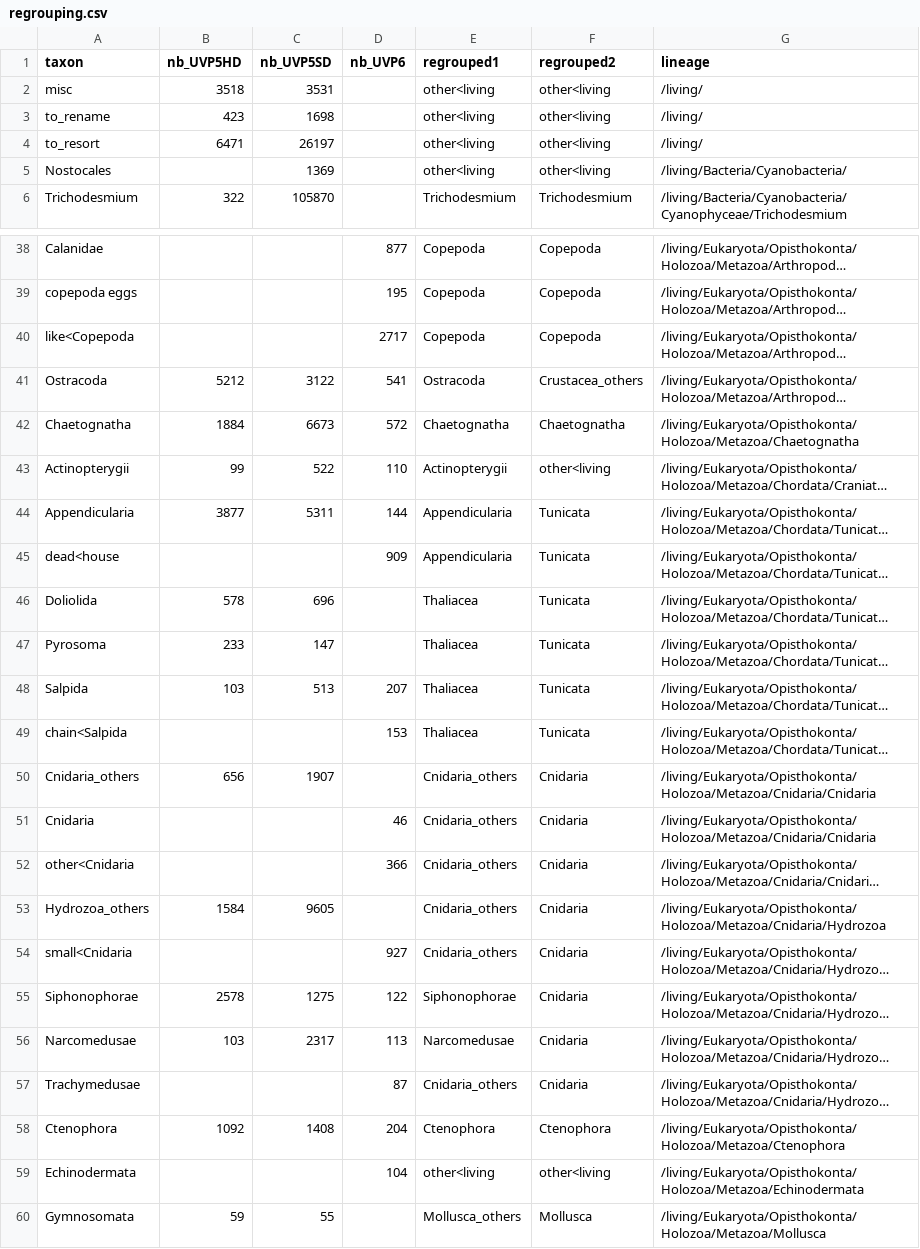
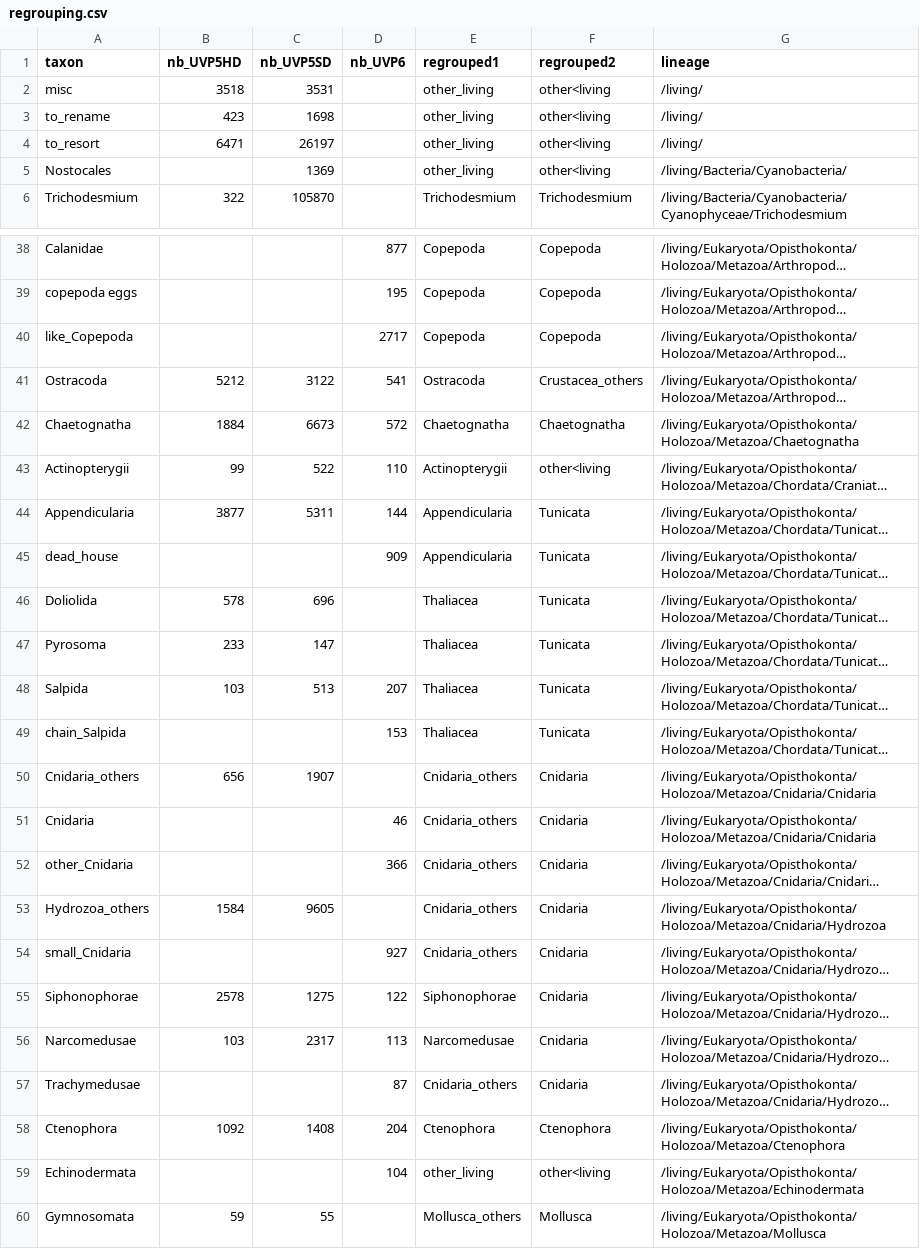
Before and after one commit to Mojtabamsd/PlanktonFusion, a CSV file: data_preparation/regrouping.csv, drawn as a sheet; only a part is shown, gaps mark what is left out; long unchanged cells end in …; the diff covers the shown part only; the diff names each change by its address in the sheet, - before the commit and + after, or states it on an @@ line.

Commit message:
change '<' to '_'

```diff
--- a/data_preparation/regrouping.csv
+++ b/data_preparation/regrouping.csv
-E2:E5 (regrouped1): other<living
+E2:E5 (regrouped1): other_living
-A40 (taxon): like<Copepoda
+A40 (taxon): like_Copepoda
-A45 (taxon): dead<house
+A45 (taxon): dead_house
-A49 (taxon): chain<Salpida
+A49 (taxon): chain_Salpida
-A52 (taxon): other<Cnidaria
+A52 (taxon): other_Cnidaria
-A54 (taxon): small<Cnidaria
+A54 (taxon): small_Cnidaria
-E59 (regrouped1): other<living
+E59 (regrouped1): other_living
```
Also changed, not shown: 8 edited cells elsewhere in this file.
